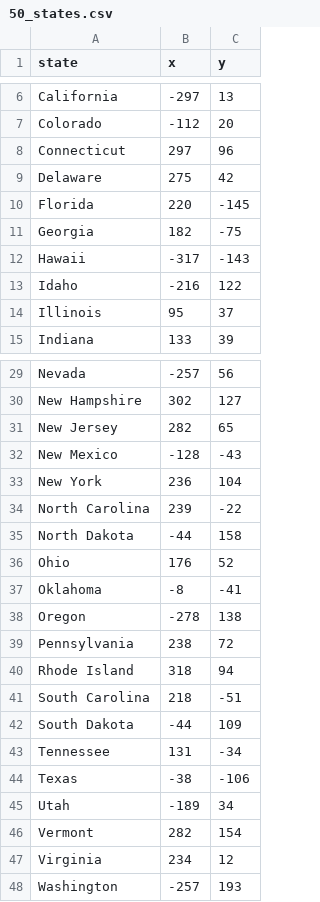
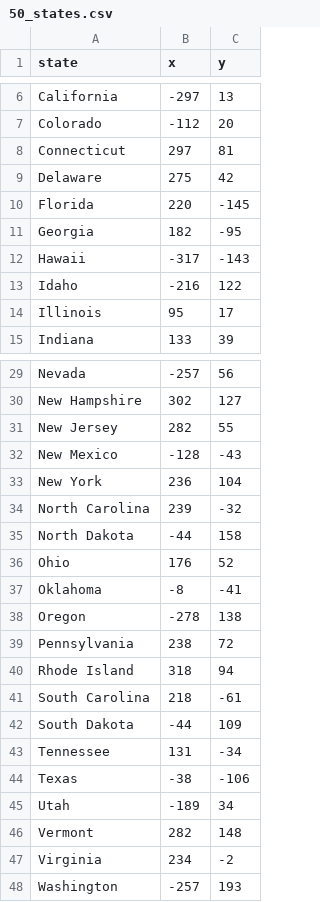
Before and after one commit to nasiqziyan/us-states-game, a CSV file: 50_states.csv, drawn as a sheet; only a part is shown, gaps mark what is left out; the diff covers the shown part only.

```diff
--- a/50_states.csv
+++ b/50_states.csv
@@ -7,9 +7,9 @@ California,-297,13
 Colorado,-112,20
-Connecticut,297,96
+Connecticut,297,81
 Delaware,275,42
 Florida,220,-145
-Georgia,182,-75
+Georgia,182,-95
 Hawaii,-317,-143
 Idaho,-216,122
-Illinois,95,37
+Illinois,95,17
 Indiana,133,39
@@ -30,6 +30,6 @@ Nevada,-257,56
 New Hampshire,302,127
-New Jersey,282,65
+New Jersey,282,55
 New Mexico,-128,-43
 New York,236,104
-North Carolina,239,-22
+North Carolina,239,-32
 North Dakota,-44,158
@@ -40,3 +40,3 @@ Pennsylvania,238,72
 Rhode Island,318,94
-South Carolina,218,-51
+South Carolina,218,-61
 South Dakota,-44,109
@@ -45,4 +45,4 @@ Texas,-38,-106
 Utah,-189,34
-Vermont,282,154
-Virginia,234,12
+Vermont,282,148
+Virginia,234,-2
 Washington,-257,193
```
Also changed, not shown: 1 edited cell elsewhere in this file, 2 other files.
